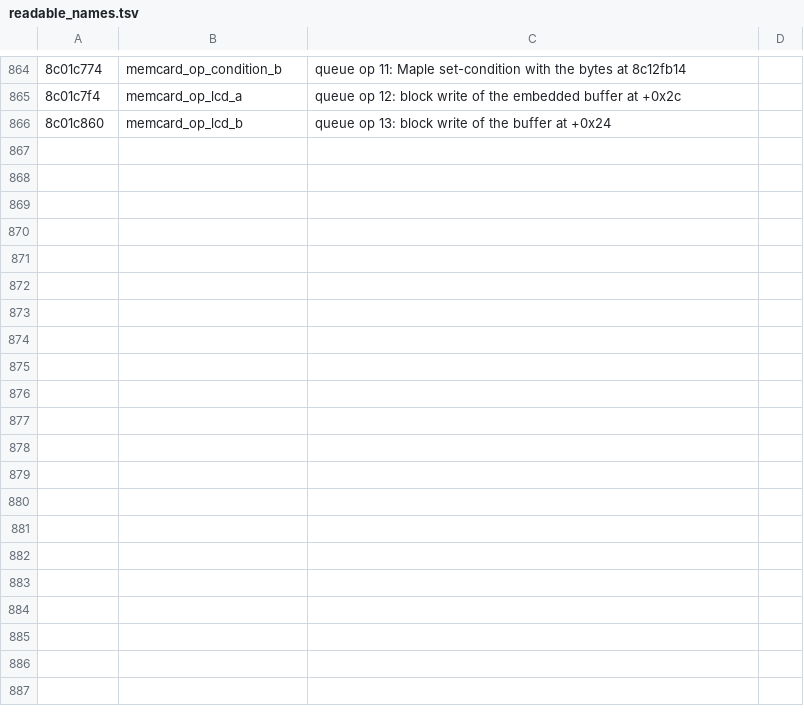
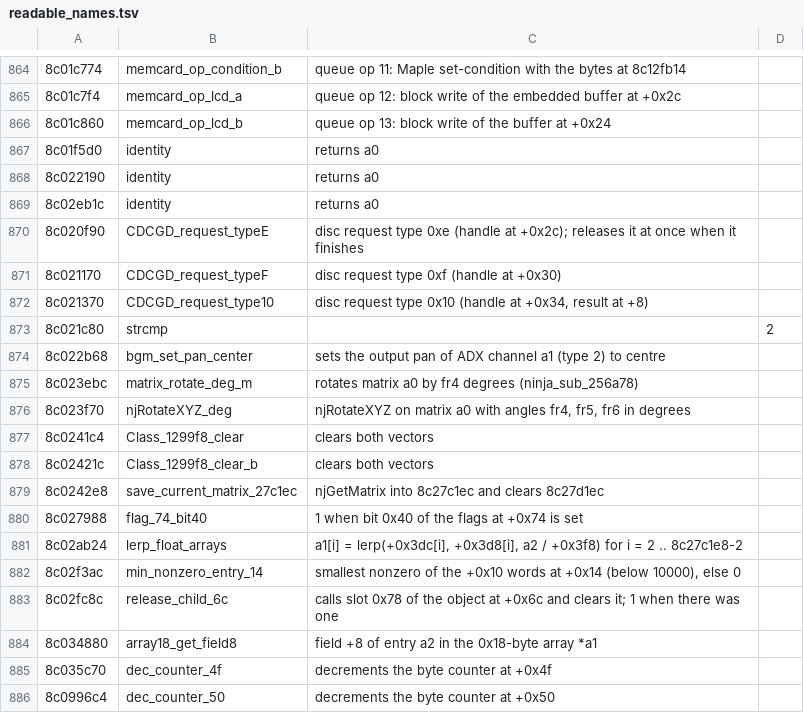
Before and after one commit to quatric/seaman-decomp, a TSV file: tools/readable_names.tsv, drawn as a sheet; only a part is shown, gaps mark what is left out; the diff covers the shown part only.

Commit message:
Name creature-state constructors, counters and helper accessors
2,487 precise names, 3,860 area names.

```diff
--- a/tools/readable_names.tsv
+++ b/tools/readable_names.tsv
@@ -866 +866,21 @@
 8c01c860	memcard_op_lcd_b	queue op 13: block write of the buffer at +0x24
+8c01f5d0	identity	returns a0
+8c022190	identity	returns a0
+8c02eb1c	identity	returns a0
+8c020f90	CDCGD_request_typeE	disc request type 0xe (handle at +0x2c); releases it at once when it finishes
+8c021170	CDCGD_request_typeF	disc request type 0xf (handle at +0x30)
+8c021370	CDCGD_request_type10	disc request type 0x10 (handle at +0x34, result at +8)
+8c021c80	strcmp		2
+8c022b68	bgm_set_pan_center	sets the output pan of ADX channel a1 (type 2) to centre
+8c023ebc	matrix_rotate_deg_m	rotates matrix a0 by fr4 degrees (ninja_sub_256a78)
+8c023f70	njRotateXYZ_deg	njRotateXYZ on matrix a0 with angles fr4, fr5, fr6 in degrees
+8c0241c4	Class_1299f8_clear	clears both vectors
+8c02421c	Class_1299f8_clear_b	clears both vectors
+8c0242e8	save_current_matrix_27c1ec	njGetMatrix into 8c27c1ec and clears 8c27d1ec
+8c027988	flag_74_bit40	1 when bit 0x40 of the flags at +0x74 is set
+8c02ab24	lerp_float_arrays	a1[i] = lerp(+0x3dc[i], +0x3d8[i], a2 / +0x3f8) for i = 2 .. 8c27c1e8-2
+8c02f3ac	min_nonzero_entry_14	smallest nonzero of the +0x10 words at +0x14 (below 10000), else 0
+8c02fc8c	release_child_6c	calls slot 0x78 of the object at +0x6c and clears it; 1 when there was one
+8c034880	array18_get_field8	field +8 of entry a2 in the 0x18-byte array *a1
+8c035c70	dec_counter_4f	decrements the byte counter at +0x4f
+8c0996c4	dec_counter_50	decrements the byte counter at +0x50
```
Also changed, not shown: 17 added rows elsewhere in this file, decomp/functions.tsv, 19 other files.
